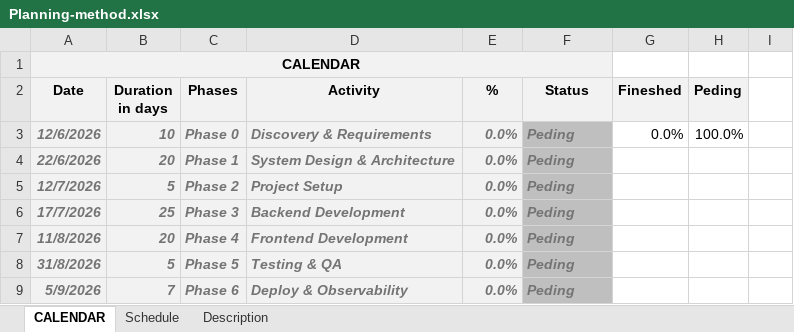
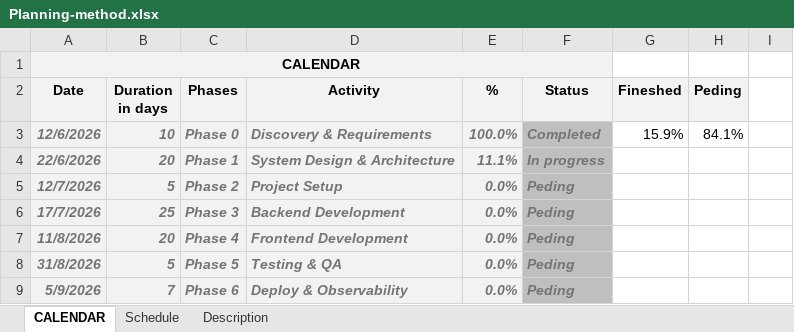
Before and after one commit to gabrielgary/sentry, an Excel workbook: documentation/Planning-method.xlsx, sheet CALENDAR, drawn as a sheet; values as stored, in another font and other column widths than the file's, no borders; charts and pictures and conditional formats not drawn; the diff names each change by its address in the sheet, - before the commit and + after, or states it on an @@ line.

```diff
--- a/documentation/Planning-method.xlsx (sheet CALENDAR)
+++ b/documentation/Planning-method.xlsx (sheet CALENDAR)
-E3 (%): 0.0%
+E3 (%): 100.0%
-F3 (Status): Peding
+F3 (Status): Completed
-G3 (Fineshed): 0.0%
+G3 (Fineshed): 15.9%
-H3 (Peding): 100.0%
+H3 (Peding): 84.1%
-E4 (%): 0.0%
+E4 (%): 11.1%
-F4 (Status): Peding
+F4 (Status): In progress
```
Also changed, not shown: sheet Schedule, charts or pictures, 2 other files.
